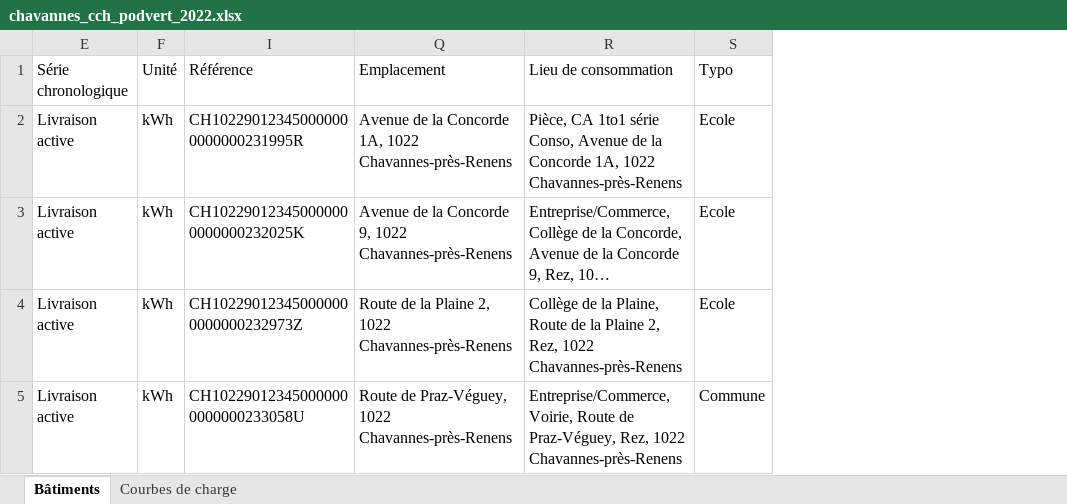
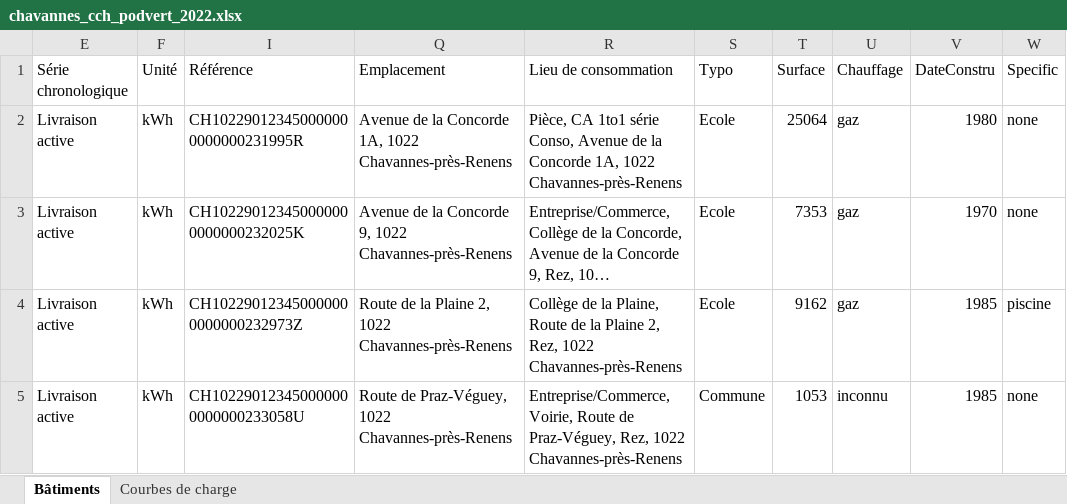
Before and after one commit to matheogodenzi/DesignProject, an Excel workbook: Chavannes/chavannes_cch_podvert_2022.xlsx, sheet Bâtiments, drawn as a sheet; long unchanged cells end in …; values as stored, in another font and other column widths than the file's, no borders; the diff names each change by its address in the sheet, - before the commit and + after, or states it on an @@ line.

Commit message:
data normalisation

```diff
--- a/Chavannes/chavannes_cch_podvert_2022.xlsx (sheet Bâtiments)
+++ b/Chavannes/chavannes_cch_podvert_2022.xlsx (sheet Bâtiments)
+column T (Surface), rows 2-5: 25064 | 7353 | 9162 | 1053
+column U (Chauffage), rows 2-5: gaz | gaz | gaz | inconnu
+column V (DateConstru), rows 2-5: 1980 | 1970 | 1985 | 1985
+column W (Specific), rows 2-5: none | none | piscine | none
```
Also changed, not shown: 7 other files.
